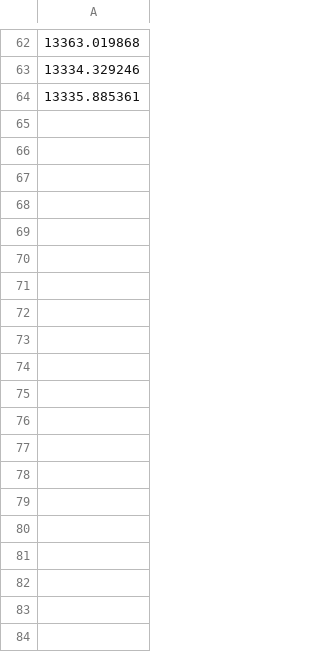
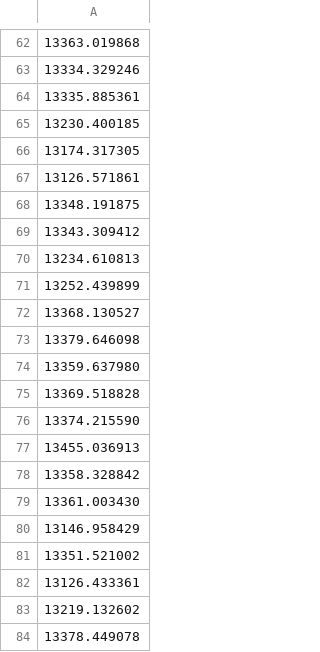
Before and after one commit to michsalvv/PMCSN, a CSV file: rt_slot1.csv, drawn as a sheet; only a part is shown, gaps mark what is left out; the diff covers the shown part only; the diff names each change by its address in the sheet, - before the commit and + after, or states it on an @@ line.

```diff
--- a/rt_slot1.csv
+++ b/rt_slot1.csv
+row 65: 13230.400185
+row 66: 13174.317305
+row 67: 13126.571861
+row 68: 13348.191875
+row 69: 13343.309412
+row 70: 13234.610813
+row 71: 13252.439899
+row 72: 13368.130527
+row 73: 13379.646098
+row 74: 13359.637980
+row 75: 13369.518828
+row 76: 13374.215590
+row 77: 13455.036913
+row 78: 13358.328842
+row 79: 13361.003430
+row 80: 13146.958429
+row 81: 13351.521002
+row 82: 13126.433361
+row 83: 13219.132602
+row 84: 13378.449078
```
Also changed, not shown: 44 added rows elsewhere in this file, rt_slot0.csv, rt_slot2.csv, 29 other files.
